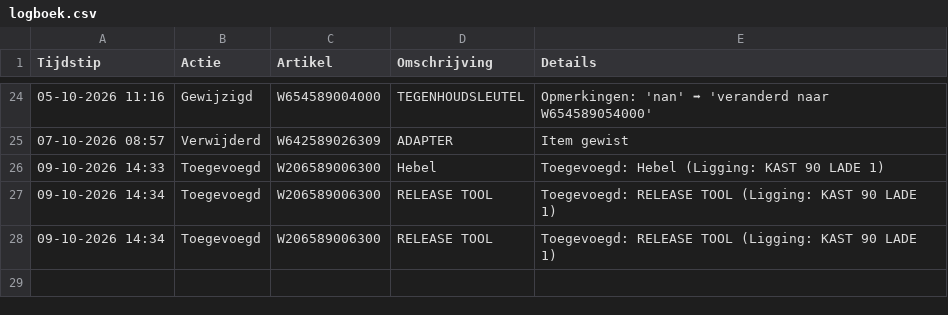
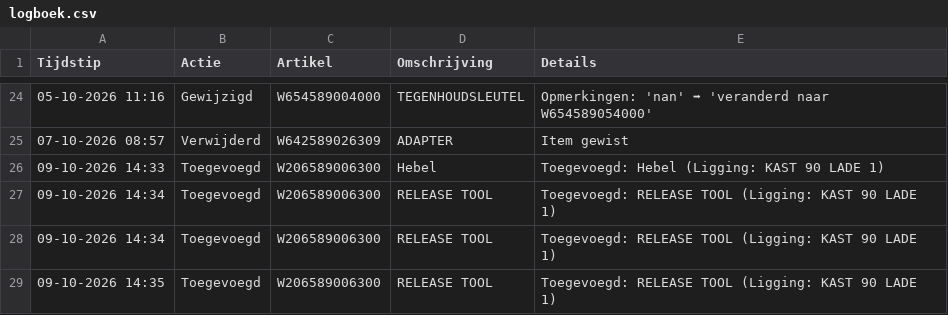
Before and after one commit to christoffm88-dotcom/sp, a CSV file: logboek.csv, drawn as a sheet; only a part is shown, gaps mark what is left out; the diff names each change by its address in the sheet, - before the commit and + after, or states it on an @@ line.

Commit message:
Log: Toegevoegd

```diff
--- a/logboek.csv
+++ b/logboek.csv
+row 29: 09-10-2026 14:35 | Toegevoegd | W206589006300 | RELEASE TOOL | Toegevoegd: RELEASE TOOL (Ligging: KAST 90 LADE 1)
```
